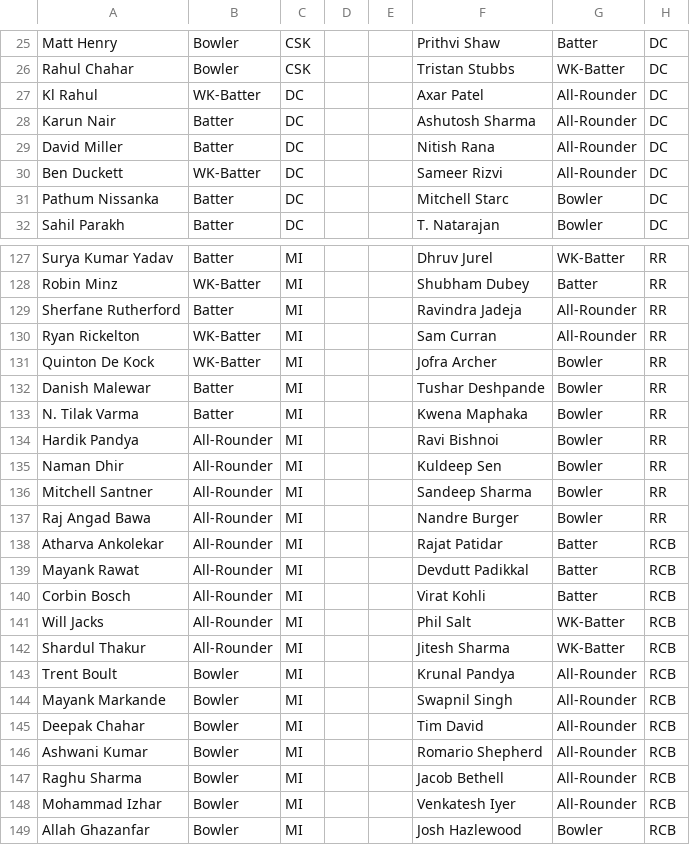
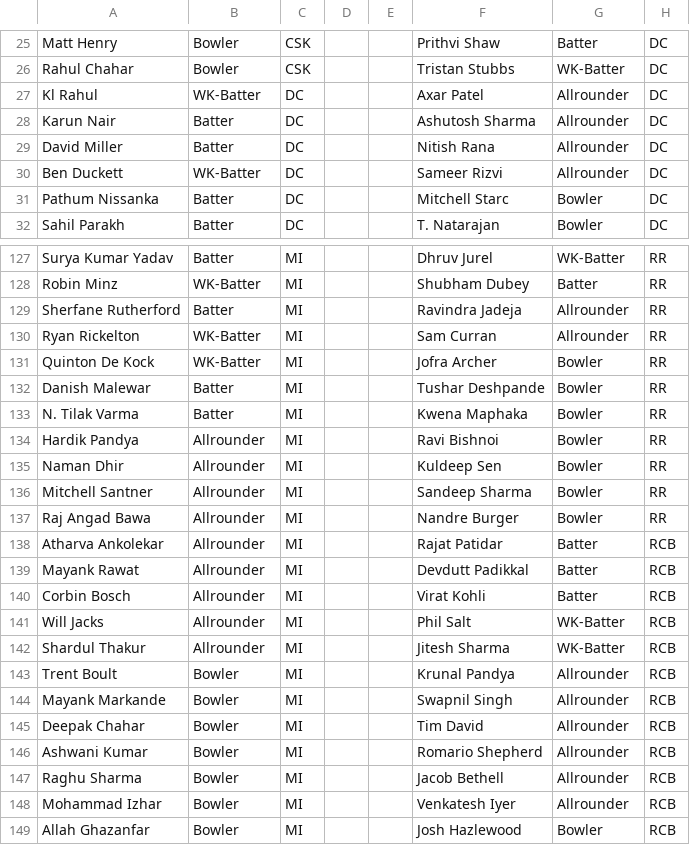
Before and after one commit to kalyan-v/Auction, a CSV file: ipl_players.csv, drawn as a sheet; only a part is shown, gaps mark what is left out; the diff covers the shown part only.

```diff
--- a/ipl_players.csv
+++ b/ipl_players.csv
@@ -26,6 +26,6 @@ Matt Henry,Bowler,CSK,,,Prithvi Shaw,Batter,DC
 Rahul Chahar,Bowler,CSK,,,Tristan Stubbs,WK-Batter,DC
-Kl Rahul,WK-Batter,DC,,,Axar Patel,All-Rounder,DC
-Karun Nair,Batter,DC,,,Ashutosh Sharma,All-Rounder,DC
-David Miller,Batter,DC,,,Nitish Rana,All-Rounder,DC
-Ben Duckett,WK-Batter,DC,,,Sameer Rizvi,All-Rounder,DC
+Kl Rahul,WK-Batter,DC,,,Axar Patel,Allrounder,DC
+Karun Nair,Batter,DC,,,Ashutosh Sharma,Allrounder,DC
+David Miller,Batter,DC,,,Nitish Rana,Allrounder,DC
+Ben Duckett,WK-Batter,DC,,,Sameer Rizvi,Allrounder,DC
 Pathum Nissanka,Batter,DC,,,Mitchell Starc,Bowler,DC
@@ -128,4 +128,4 @@ Surya Kumar Yadav,Batter,MI,,,Dhruv Jurel,WK-Batter,RR
 Robin Minz,WK-Batter,MI,,,Shubham Dubey,Batter,RR
-Sherfane Rutherford,Batter,MI,,,Ravindra Jadeja,All-Rounder,RR
-Ryan Rickelton,WK-Batter,MI,,,Sam Curran,All-Rounder,RR
+Sherfane Rutherford,Batter,MI,,,Ravindra Jadeja,Allrounder,RR
+Ryan Rickelton,WK-Batter,MI,,,Sam Curran,Allrounder,RR
 Quinton De Kock,WK-Batter,MI,,,Jofra Archer,Bowler,RR
@@ -133,17 +133,17 @@ Danish Malewar,Batter,MI,,,Tushar Deshpande,Bowler,RR
 N. Tilak Varma,Batter,MI,,,Kwena Maphaka,Bowler,RR
-Hardik Pandya,All-Rounder,MI,,,Ravi Bishnoi,Bowler,RR
-Naman Dhir,All-Rounder,MI,,,Kuldeep Sen,Bowler,RR
-Mitchell Santner,All-Rounder,MI,,,Sandeep Sharma,Bowler,RR
-Raj Angad Bawa,All-Rounder,MI,,,Nandre Burger,Bowler,RR
-Atharva Ankolekar,All-Rounder,MI,,,Rajat Patidar,Batter,RCB
-Mayank Rawat,All-Rounder,MI,,,Devdutt Padikkal,Batter,RCB
-Corbin Bosch,All-Rounder,MI,,,Virat Kohli,Batter,RCB
-Will Jacks,All-Rounder,MI,,,Phil Salt,WK-Batter,RCB
-Shardul Thakur,All-Rounder,MI,,,Jitesh Sharma,WK-Batter,RCB
-Trent Boult,Bowler,MI,,,Krunal Pandya,All-Rounder,RCB
-Mayank Markande,Bowler,MI,,,Swapnil Singh,All-Rounder,RCB
-Deepak Chahar,Bowler,MI,,,Tim David,All-Rounder,RCB
-Ashwani Kumar,Bowler,MI,,,Romario Shepherd,All-Rounder,RCB
-Raghu Sharma,Bowler,MI,,,Jacob Bethell,All-Rounder,RCB
-Mohammad Izhar,Bowler,MI,,,Venkatesh Iyer,All-Rounder,RCB
+Hardik Pandya,Allrounder,MI,,,Ravi Bishnoi,Bowler,RR
+Naman Dhir,Allrounder,MI,,,Kuldeep Sen,Bowler,RR
+Mitchell Santner,Allrounder,MI,,,Sandeep Sharma,Bowler,RR
+Raj Angad Bawa,Allrounder,MI,,,Nandre Burger,Bowler,RR
+Atharva Ankolekar,Allrounder,MI,,,Rajat Patidar,Batter,RCB
+Mayank Rawat,Allrounder,MI,,,Devdutt Padikkal,Batter,RCB
+Corbin Bosch,Allrounder,MI,,,Virat Kohli,Batter,RCB
+Will Jacks,Allrounder,MI,,,Phil Salt,WK-Batter,RCB
+Shardul Thakur,Allrounder,MI,,,Jitesh Sharma,WK-Batter,RCB
+Trent Boult,Bowler,MI,,,Krunal Pandya,Allrounder,RCB
+Mayank Markande,Bowler,MI,,,Swapnil Singh,Allrounder,RCB
+Deepak Chahar,Bowler,MI,,,Tim David,Allrounder,RCB
+Ashwani Kumar,Bowler,MI,,,Romario Shepherd,Allrounder,RCB
+Raghu Sharma,Bowler,MI,,,Jacob Bethell,Allrounder,RCB
+Mohammad Izhar,Bowler,MI,,,Venkatesh Iyer,Allrounder,RCB
 Allah Ghazanfar,Bowler,MI,,,Josh Hazlewood,Bowler,RCB
```
Also changed, not shown: 110 edited cells elsewhere in this file, 2 other files.
